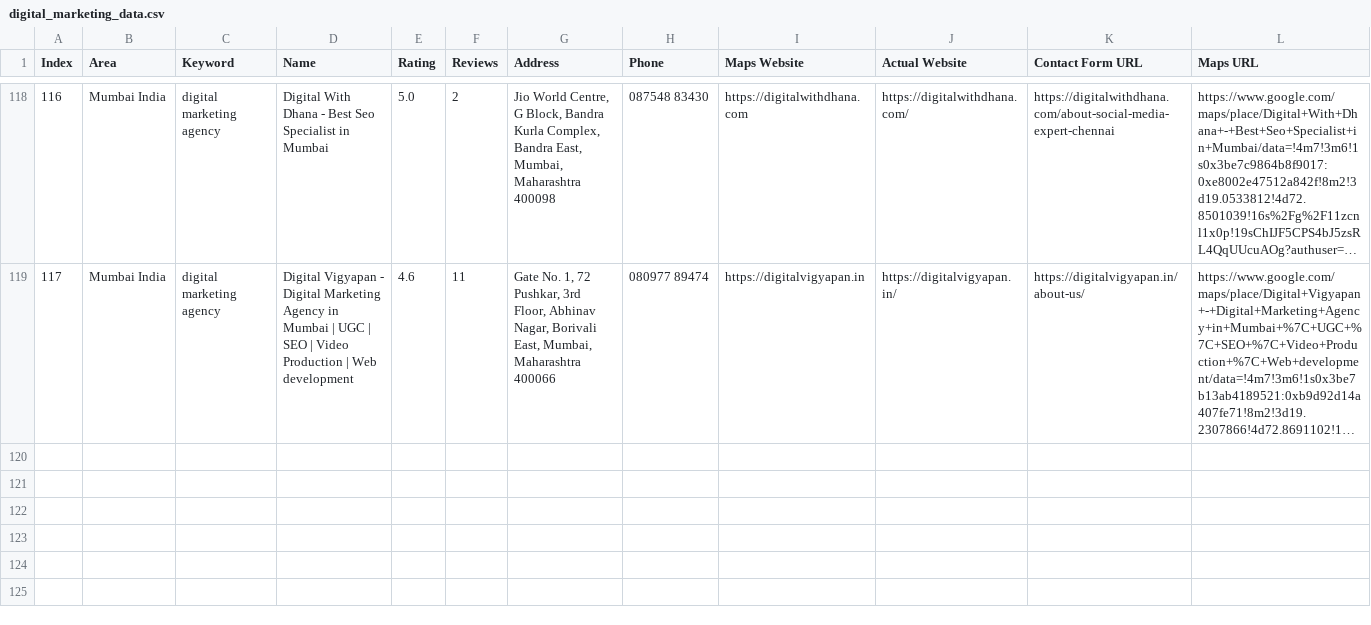
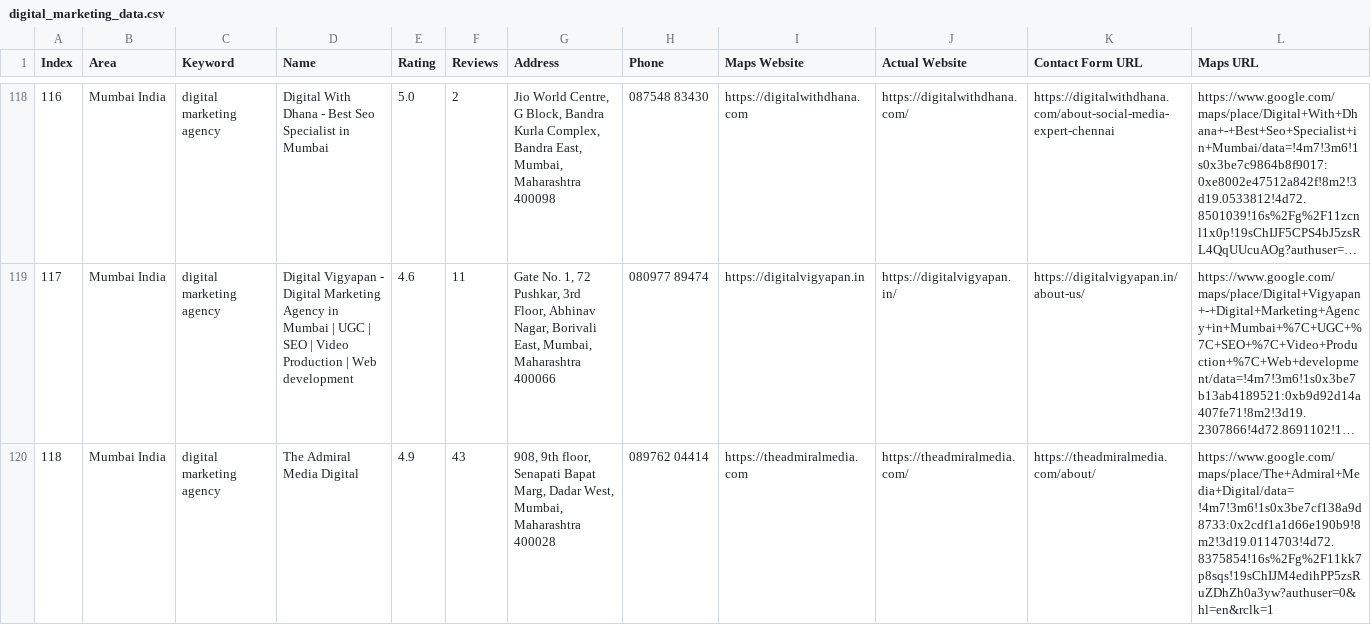
Before and after one commit to f11ps/outreach-automation, a CSV file: digital_marketing_data.csv, drawn as a sheet; only a part is shown, gaps mark what is left out; long unchanged cells end in …; rows hold the shown columns only; the diff names each change by its address in the sheet, - before the commit and + after, or states it on an @@ line.

```diff
--- a/digital_marketing_data.csv
+++ b/digital_marketing_data.csv
+row 120: 118 | Mumbai India | digital marketing agency | The Admiral Media Digital | 4.9 | 43 | 908, 9th floor, Senapati Bapat Marg, Dadar West, Mumbai, Maharashtra 400028 | 089762 04414 | https://theadmiralmedia.com | https://theadmiralmedia.com/ | https://theadmiralmedia.com/about/ | https://www.google.com/maps/place/The+Admiral+Media+Digital/data=!4m7!3m6!1s0x3be7cf138a9d8733:0x2cdf1a1d66e190b9!8m2!3d19.0114703!4d72.8375854!16s%2Fg%2F11kk7p8sqs!19sChIJM4edihPP5zsRuZDhZh0a3yw?authuser=0&hl=en&rclk=1
```
Also changed, not shown: 3 other files.
